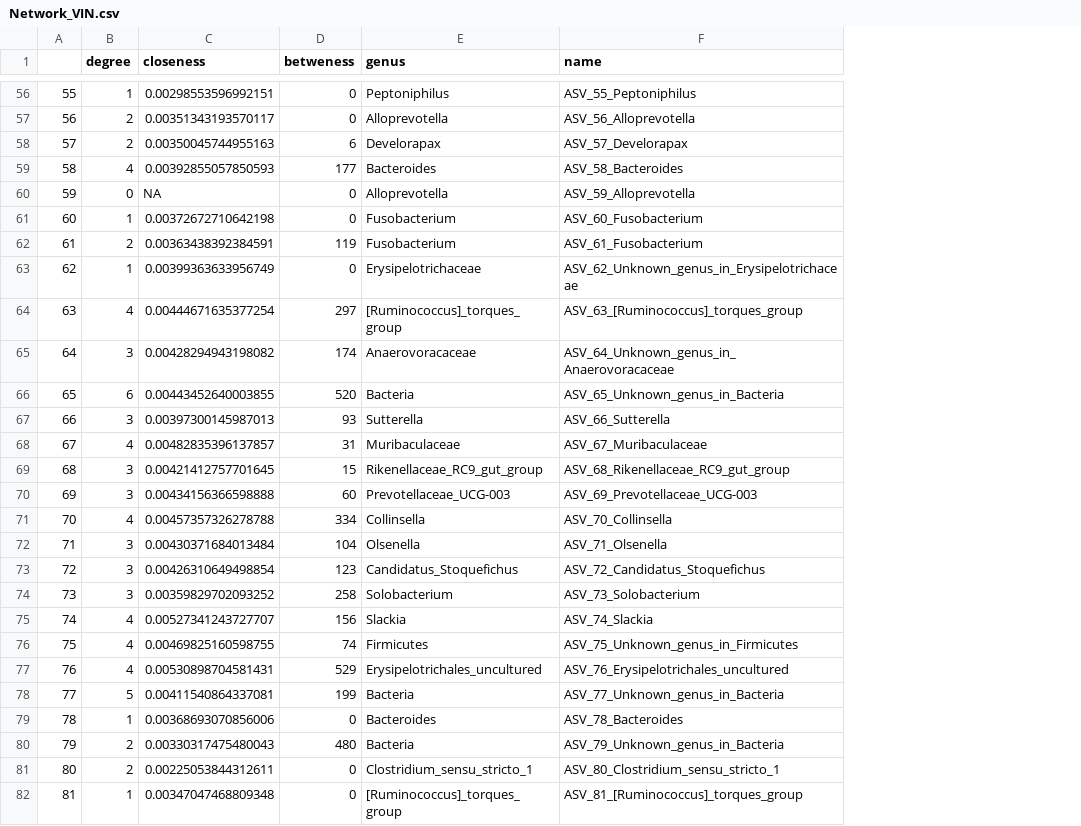
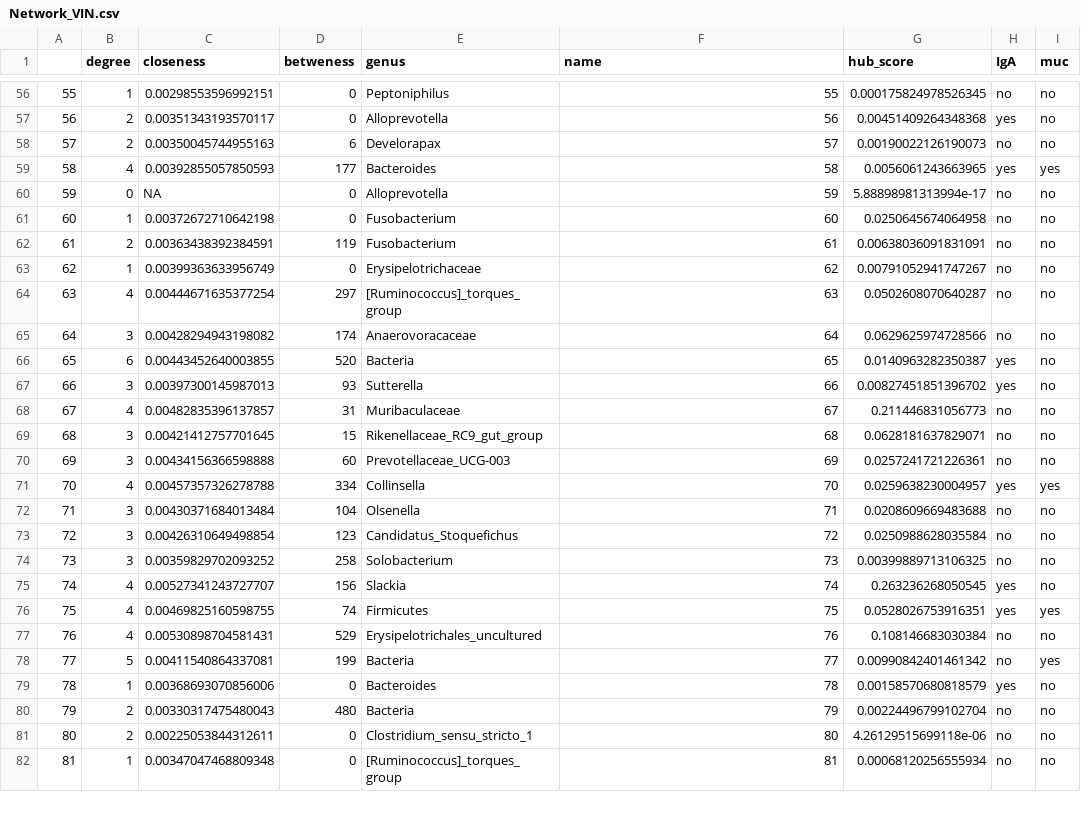
Before and after one commit to ferreira-scm/Microbiome_Hyena, a CSV file: tmp/Network_VIN.csv, drawn as a sheet; only a part is shown, gaps mark what is left out; the diff covers the shown part only; the diff names each change by its address in the sheet, - before the commit and + after, or states it on an @@ line.

```diff
--- a/tmp/Network_VIN.csv
+++ b/tmp/Network_VIN.csv
+column G (hub_score), rows 56-82: 0.000175824978526345 | 0.00451409264348368 | 0.00190022126190073 | 0.0056061243663965 | 5.88898981313994e-17 | 0.0250645674064958 | 0.00638036091831091 | 0.00791052941747267 | 0.0502608070640287 | 0.0629625974728566 | 0.0140963282350387 | 0.00827451851396702 | 0.211446831056773 | 0.0628181637829071 | 0.0257241721226361 | 0.0259638230004957 | 0.0208609669483688 | 0.0250988628035584 | 0.00399889713106325 | 0.263236268050545 | 0.0528026753916351 | 0.108146683030384 | 0.00990842401461342 | 0.00158570680818579 | 0.00224496799102704 | 4.26129515699118e-06 | 0.00068120256555934
+column H (IgA), rows 56-82: no | yes | no | yes | no | no | no | no | no | no | yes | yes | no | no | no | yes | no | no | no | yes | yes | no | no | yes | no | no | no
+column I (muc), rows 56-82: no | no | no | yes | no | no | no | no | no | no | no | no | no | no | no | yes | no | no | no | no | yes | no | yes | no | no | no | no
-F56 (name): ASV_55_Peptoniphilus
+F56 (name): 55
-F57 (name): ASV_56_Alloprevotella
+F57 (name): 56
-F58 (name): ASV_57_Develorapax
+F58 (name): 57
-F59 (name): ASV_58_Bacteroides
+F59 (name): 58
-F60 (name): ASV_59_Alloprevotella
+F60 (name): 59
-F61 (name): ASV_60_Fusobacterium
+F61 (name): 60
-F62 (name): ASV_61_Fusobacterium
+F62 (name): 61
-F63 (name): ASV_62_Unknown_genus_in_Erysipelotrichaceae
+F63 (name): 62
-F64 (name): ASV_63_[Ruminococcus]_torques_group
+F64 (name): 63
-F65 (name): ASV_64_Unknown_genus_in_Anaerovoracaceae
+F65 (name): 64
-F66 (name): ASV_65_Unknown_genus_in_Bacteria
+F66 (name): 65
-F67 (name): ASV_66_Sutterella
+F67 (name): 66
-F68 (name): ASV_67_Muribaculaceae
+F68 (name): 67
-F69 (name): ASV_68_Rikenellaceae_RC9_gut_group
+F69 (name): 68
-F70 (name): ASV_69_Prevotellaceae_UCG-003
+F70 (name): 69
-F71 (name): ASV_70_Collinsella
+F71 (name): 70
-F72 (name): ASV_71_Olsenella
+F72 (name): 71
-F73 (name): ASV_72_Candidatus_Stoquefichus
+F73 (name): 72
-F74 (name): ASV_73_Solobacterium
+F74 (name): 73
-F75 (name): ASV_74_Slackia
+F75 (name): 74
-F76 (name): ASV_75_Unknown_genus_in_Firmicutes
+F76 (name): 75
-F77 (name): ASV_76_Erysipelotrichales_uncultured
+F77 (name): 76
-F78 (name): ASV_77_Unknown_genus_in_Bacteria
+F78 (name): 77
-F79 (name): ASV_78_Bacteroides
+F79 (name): 78
-F80 (name): ASV_79_Unknown_genus_in_Bacteria
+F80 (name): 79
-F81 (name): ASV_80_Clostridium_sensu_stricto_1
+F81 (name): 80
-F82 (name): ASV_81_[Ruminococcus]_torques_group
+F82 (name): 81
```
Also changed, not shown: 116 edited cells elsewhere in this file, 5 other files.
